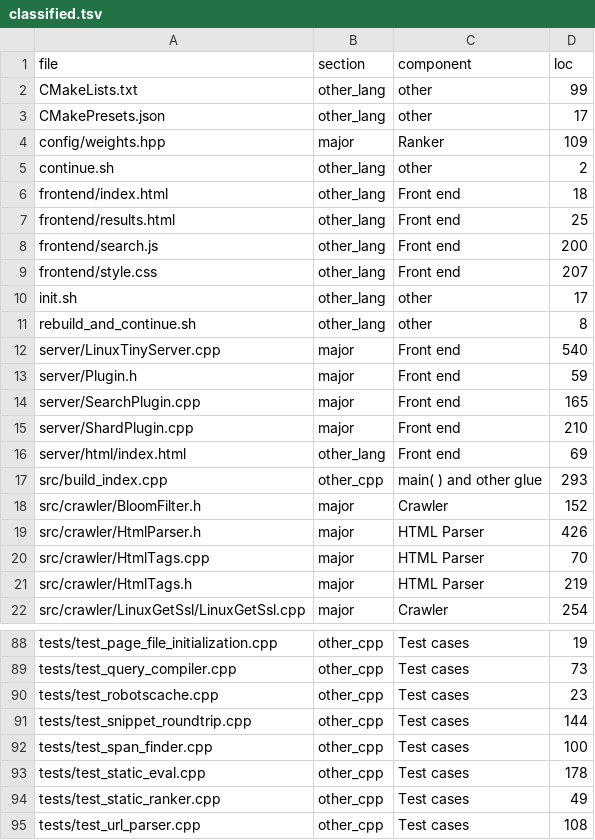
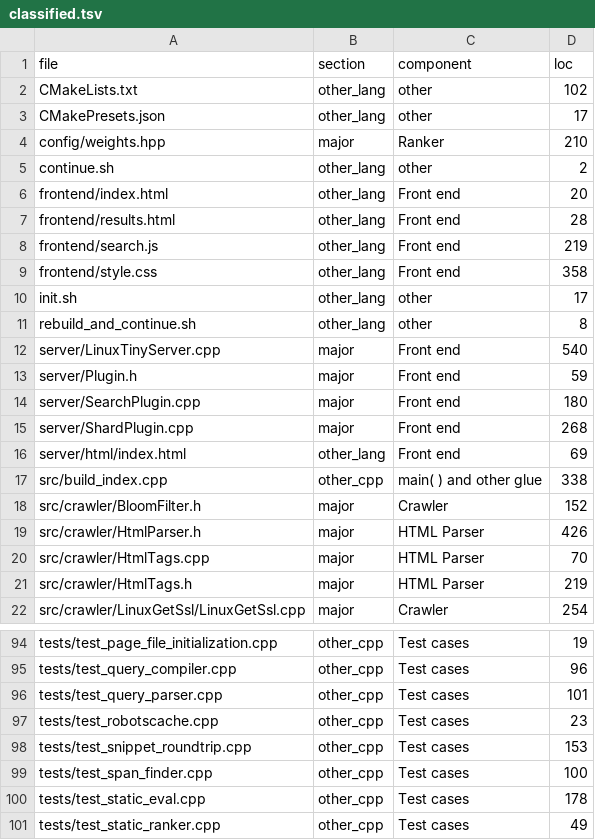
Before and after one commit to infinitej3ss/search-engine, a TSV file: scripts/loc_report/classified.tsv, drawn as a sheet; only a part is shown, gaps mark what is left out; the shorter side is filled out with more unchanged rows; addresses are those after the commit; the diff covers the shown part only; the diff names each change by its address in the sheet, - before the commit and + after, or states it on an @@ line.

```diff
--- a/scripts/loc_report/classified.tsv
+++ b/scripts/loc_report/classified.tsv
-D2 (loc): 99
+D2 (loc): 102
-D4 (loc): 109
+D4 (loc): 210
-D6 (loc): 18
+D6 (loc): 20
-D7 (loc): 25
+D7 (loc): 28
-D8 (loc): 200
+D8 (loc): 219
-D9 (loc): 207
+D9 (loc): 358
-D14 (loc): 165
+D14 (loc): 180
-D15 (loc): 210
+D15 (loc): 268
-D17 (loc): 293
+D17 (loc): 338
-D95 (loc): 73
+D95 (loc): 96
+row 96: tests/test_query_parser.cpp | other_cpp | Test cases | 101
-D98 (loc): 144
+D98 (loc): 153
```
Also changed, not shown: 7 added rows, 1 removed row and 16 edited cells elsewhere in this file, scripts/loc_report/blame.tsv, 2 other files.
